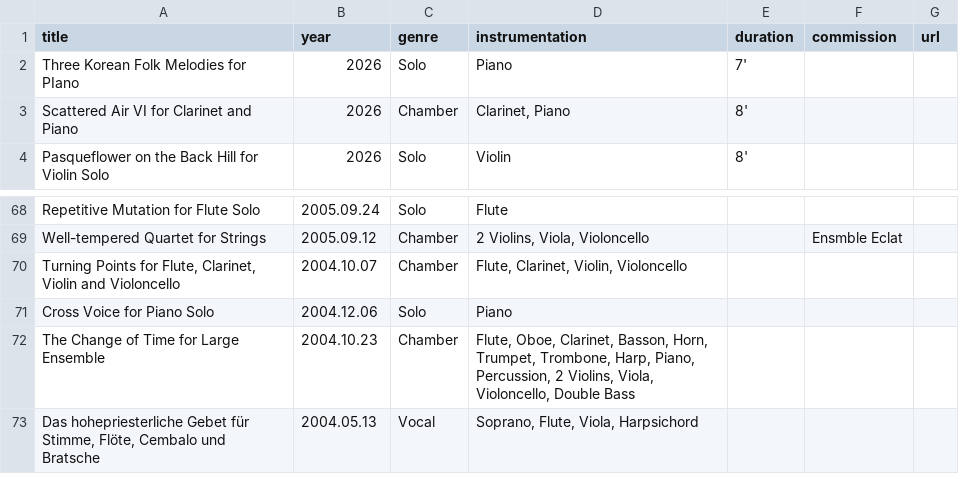
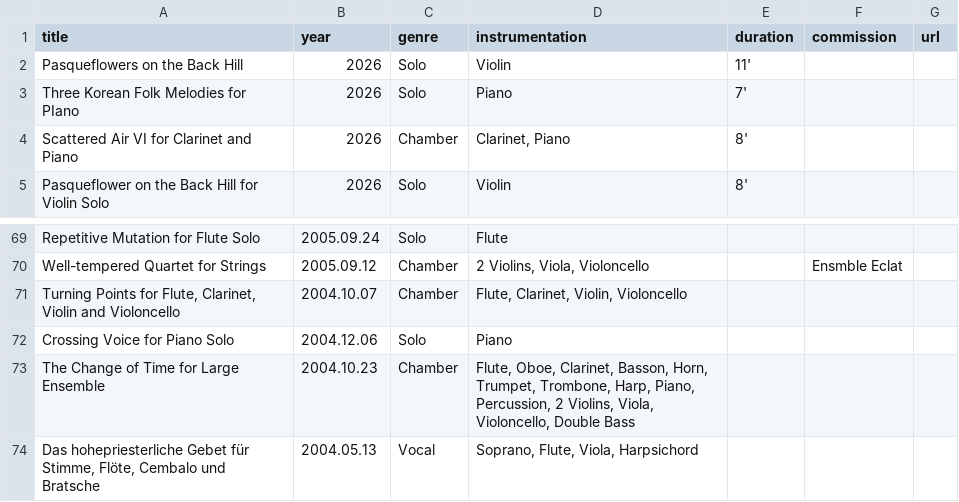
Before and after one commit to sjchung70/sjchung70.github.io, a TSV file: data/works.tsv, drawn as a sheet; only a part is shown, gaps mark what is left out.

Commit message:
Update works catalogue from October 19 workbook

```diff
--- a/data/works.tsv
+++ b/data/works.tsv
@@ -1,2 +1,3 @@
 title	year	genre	instrumentation	duration	commission	url
+Pasqueflowers on the Back Hill	2026	Solo	Violin	11'		
 Three Korean Folk Melodies for PIano	2026	Solo	Piano	7'		
@@ -70,3 +71,3 @@ Well-tempered Quartet for Strings	2005.09.12	Chamber	2 Violins, Viola, Violoncel
 Turning Points for Flute, Clarinet, Violin and Violoncello	2004.10.07	Chamber	Flute, Clarinet, Violin, Violoncello			
-Cross Voice for Piano Solo	2004.12.06	Solo	Piano			
+Crossing Voice for Piano Solo	2004.12.06	Solo	Piano			
 The Change of Time for Large Ensemble	2004.10.23	Chamber	Flute, Oboe, Clarinet, Basson, Horn, Trumpet, Trombone, Harp, Piano, Percussion, 2 Violins, Viola, Violoncello, Double Bass			
```
